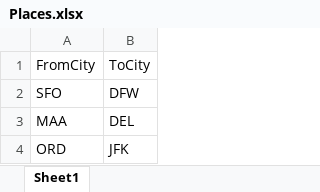
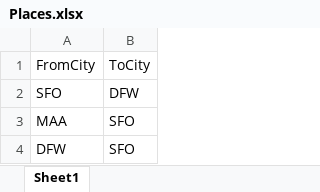
Before and after one commit to VivekSelenium/Jenkins, an Excel workbook: Data/Places.xlsx, sheet Sheet1, drawn as a sheet; values as stored, in another font and other column widths than the file's, no borders; removed rows and columns are numbered as before the commit, all else as after; the diff names each change by its address in the sheet, - before the commit and + after, or states it on an @@ line.

```diff
--- a/Data/Places.xlsx (sheet Sheet1)
+++ b/Data/Places.xlsx (sheet Sheet1)
-B3: DEL
+B3: SFO
-row 4: ORD | JFK
+row 4: DFW | SFO
```
Also changed, not shown: 2 other files.
